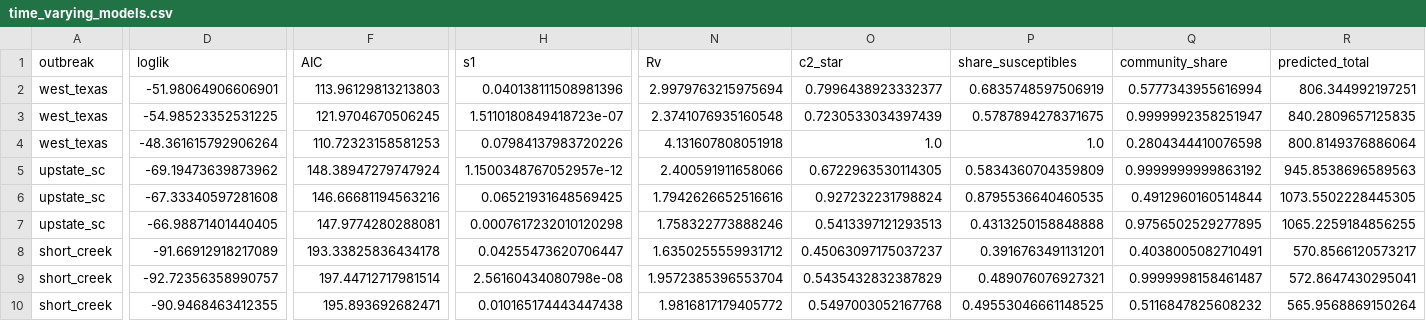
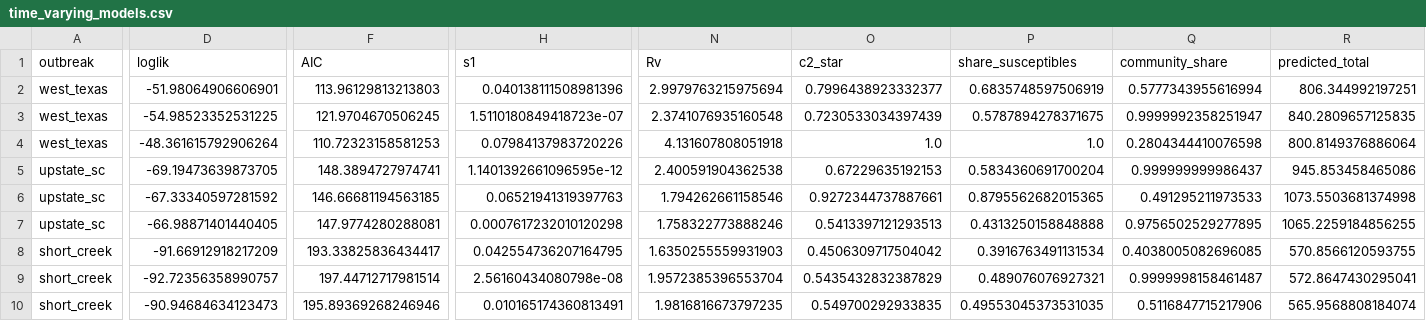
Before and after one commit to bernardfrimpong040-pixel/measles-two-group-model, a CSV file: results/time_varying_models.csv, drawn as a sheet; only a part is shown, gaps mark what is left out; removed rows and columns are numbered as before the commit, all else as after; rows hold the shown columns only; the diff covers the shown part only; the diff names each change by its address in the sheet, - before the commit and + after, or states it on an @@ line.

```diff
--- a/results/time_varying_models.csv
+++ b/results/time_varying_models.csv
-row 5: upstate_sc | -69.19473639873962 | 148.38947279747924 | 1.1500348767052957e-12 | 2.400591911658066 | 0.6722963530114305 | 0.5834360704359809 | 0.9999999999863192 | 945.8538696589563
+row 5: upstate_sc | -69.19473639873705 | 148.3894727974741 | 1.1401392661096595e-12 | 2.400591904362538 | 0.67229635192153 | 0.5834360691700204 | 0.999999999986437 | 945.853458465086
-D6 (loglik): -67.33340597281608
+D6 (loglik): -67.33340597281592
-F6 (AIC): 146.66681194563216
+F6 (AIC): 146.66681194563185
-H6 (s1): 0.06521931648569425
+H6 (s1): 0.06521941319397763
-N6 (Rv): 1.7942626652516616
+N6 (Rv): 1.794262661158546
-O6 (c2_star): 0.927232231798824
+O6 (c2_star): 0.9272344737887661
-P6 (share_susceptibles): 0.8795536640460535
+P6 (share_susceptibles): 0.8795562682015365
-Q6 (community_share): 0.4912960160514844
+Q6 (community_share): 0.491295211973533
-R6 (predicted_total): 1073.5502228445305
+R6 (predicted_total): 1073.5503681374998
-D8 (loglik): -91.66912918217089
+D8 (loglik): -91.66912918217209
-F8 (AIC): 193.33825836434178
+F8 (AIC): 193.33825836434417
-H8 (s1): 0.04255473620706447
+H8 (s1): 0.042554736207164795
-N8 (Rv): 1.6350255559931712
+N8 (Rv): 1.6350255559931903
-O8 (c2_star): 0.45063097175037237
+O8 (c2_star): 0.4506309717504042
-P8 (share_susceptibles): 0.3916763491131201
+P8 (share_susceptibles): 0.3916763491131534
-Q8 (community_share): 0.4038005082710491
+Q8 (community_share): 0.4038005082696085
-R8 (predicted_total): 570.8566120573217
+R8 (predicted_total): 570.8566120593755
-row 10: short_creek | -90.9468463412355 | 195.893692682471 | 0.010165174443447438 | 1.9816817179405772 | 0.5497003052167768 | 0.49553046661148525 | 0.5116847825608232 | 565.9568869150264
+row 10: short_creek | -90.94684634123473 | 195.89369268246946 | 0.010165174360813491 | 1.9816816673797235 | 0.549700292933835 | 0.49553045373531035 | 0.5116847715217906 | 565.9568808184074
```
Also changed, not shown: 7 edited cells elsewhere in this file, results/elasticities.csv, results/fit_estimates.csv, 26 other files.
